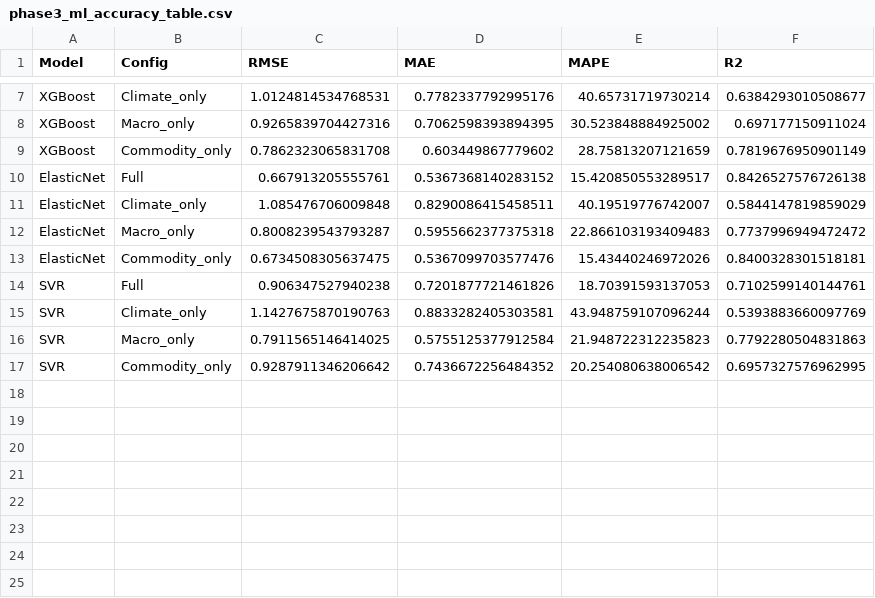
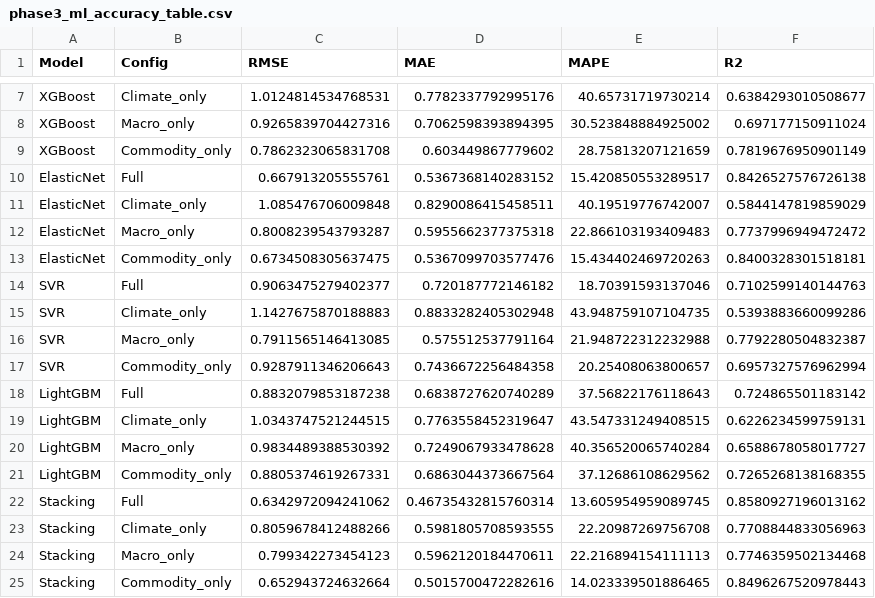
Before and after one commit to AmannSinghh18/Capstone-project, a CSV file: outputs/tables/phase3_ml_accuracy_table.csv, drawn as a sheet; only a part is shown, gaps mark what is left out.

```diff
--- a/outputs/tables/phase3_ml_accuracy_table.csv
+++ b/outputs/tables/phase3_ml_accuracy_table.csv
@@ -12,6 +12,14 @@ ElasticNet,Climate_only,1.085476706009848,0.8290086415458511,40.19519776742007,0
 ElasticNet,Macro_only,0.8008239543793287,0.5955662377375318,22.866103193409483,0.7737996949472472
-ElasticNet,Commodity_only,0.6734508305637475,0.5367099703577476,15.43440246972026,0.8400328301518181
-SVR,Full,0.906347527940238,0.7201877721461826,18.70391593137053,0.7102599140144761
-SVR,Climate_only,1.1427675870190763,0.8833282405303581,43.948759107096244,0.5393883660097769
-SVR,Macro_only,0.7911565146414025,0.5755125377912584,21.948722312235823,0.7792280504831863
-SVR,Commodity_only,0.9287911346206642,0.7436672256484352,20.254080638006542,0.6957327576962995
+ElasticNet,Commodity_only,0.6734508305637475,0.5367099703577476,15.434402469720263,0.8400328301518181
+SVR,Full,0.9063475279402377,0.720187772146182,18.70391593137046,0.7102599140144763
+SVR,Climate_only,1.1427675870188883,0.8833282405302948,43.948759107104735,0.5393883660099286
+SVR,Macro_only,0.7911565146413085,0.575512537791164,21.948722312232988,0.7792280504832387
+SVR,Commodity_only,0.9287911346206643,0.7436672256484358,20.25408063800657,0.6957327576962994
+LightGBM,Full,0.8832079853187238,0.6838727620740289,37.56822176118643,0.724865501183142
+LightGBM,Climate_only,1.0343747521244515,0.7763558452319647,43.547331249408515,0.6226234599759131
+LightGBM,Macro_only,0.9834489388530392,0.7249067933478628,40.356520065740284,0.6588678058017727
+LightGBM,Commodity_only,0.8805374619267331,0.6863044373667564,37.12686108629562,0.7265268138168355
+Stacking,Full,0.6342972094241062,0.46735432815760314,13.605954959089745,0.8580927196013162
+Stacking,Climate_only,0.8059678412488266,0.5981805708593555,22.20987269756708,0.7708844833056963
+Stacking,Macro_only,0.799342273454123,0.5962120184470611,22.216894154111113,0.7746359502134468
+Stacking,Commodity_only,0.652943724632664,0.5015700472282616,14.023339501886465,0.8496267520978443
```
Also changed, not shown: outputs/tables/phase3_ml_dm_significance_table.csv, outputs/tables/phase3_ts_accuracy_table.csv, 29 other files.
